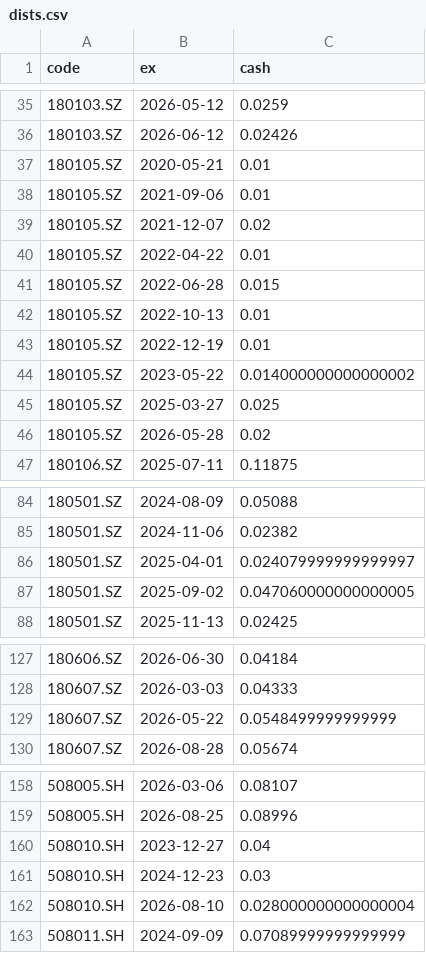
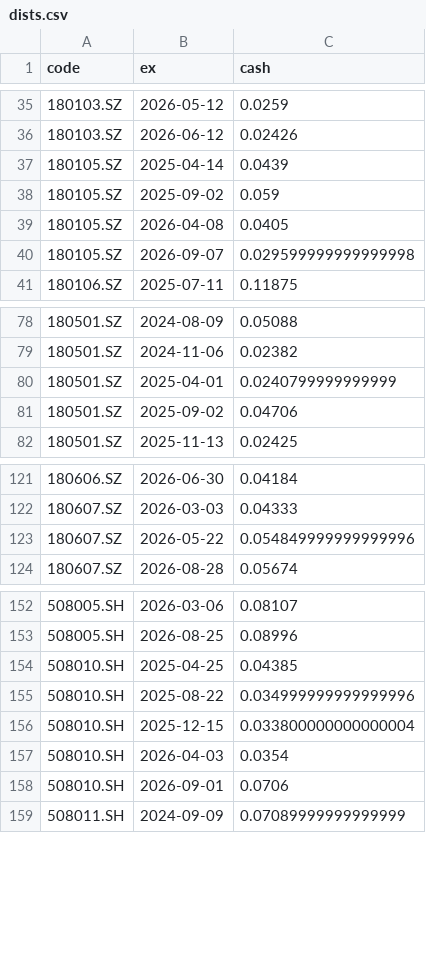
Before and after one commit to xianhuixu/reits-dashboard, a CSV file: spread_cache/dists.csv, drawn as a sheet; only a part is shown, gaps mark what is left out; the diff covers the shown part only.

```diff
--- a/spread_cache/dists.csv
+++ b/spread_cache/dists.csv
@@ -36,12 +36,6 @@ code,ex,cash
 180103.SZ,2026-06-12,0.02426
-180105.SZ,2020-05-21,0.01
-180105.SZ,2021-09-06,0.01
-180105.SZ,2021-12-07,0.02
-180105.SZ,2022-04-22,0.01
-180105.SZ,2022-06-28,0.015
-180105.SZ,2022-10-13,0.01
-180105.SZ,2022-12-19,0.01
-180105.SZ,2023-05-22,0.014000000000000002
-180105.SZ,2025-03-27,0.025
-180105.SZ,2026-05-28,0.02
+180105.SZ,2025-04-14,0.0439
+180105.SZ,2025-09-02,0.059
+180105.SZ,2026-04-08,0.0405
+180105.SZ,2026-09-07,0.029599999999999998
 180106.SZ,2025-07-11,0.11875
@@ -85,4 +79,4 @@ code,ex,cash
 180501.SZ,2024-11-06,0.02382
-180501.SZ,2025-04-01,0.024079999999999997
-180501.SZ,2025-09-02,0.047060000000000005
+180501.SZ,2025-04-01,0.0240799999999999
+180501.SZ,2025-09-02,0.04706
 180501.SZ,2025-11-13,0.02425
@@ -128,3 +122,3 @@ code,ex,cash
 180607.SZ,2026-03-03,0.04333
-180607.SZ,2026-05-22,0.0548499999999999
+180607.SZ,2026-05-22,0.054849999999999996
 180607.SZ,2026-08-28,0.05674
@@ -159,5 +153,7 @@ code,ex,cash
 508005.SH,2026-08-25,0.08996
-508010.SH,2023-12-27,0.04
-508010.SH,2024-12-23,0.03
-508010.SH,2026-08-10,0.028000000000000004
+508010.SH,2025-04-25,0.04385
+508010.SH,2025-08-22,0.034999999999999996
+508010.SH,2025-12-15,0.033800000000000004
+508010.SH,2026-04-03,0.0354
+508010.SH,2026-09-01,0.0706
 508011.SH,2024-09-09,0.07089999999999999
```
Also changed, not shown: 1 edited cell elsewhere in this file, spread_cache/prices.csv, 18 other files.
